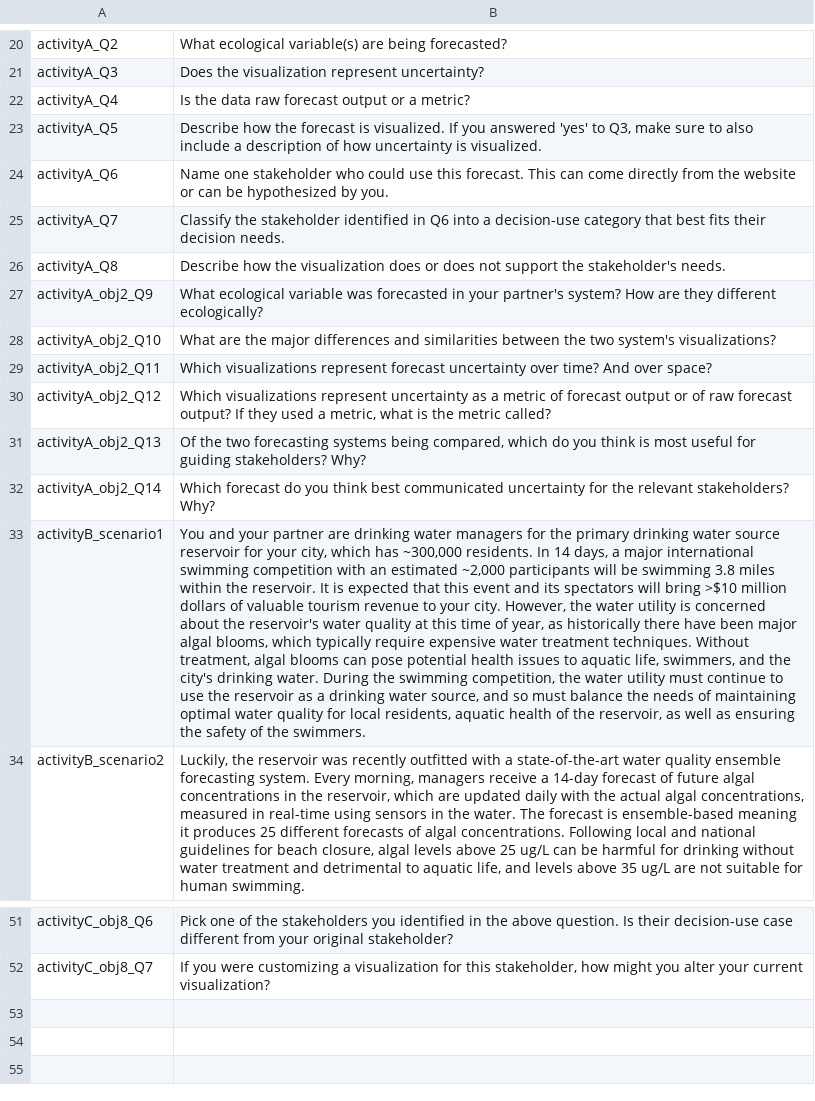
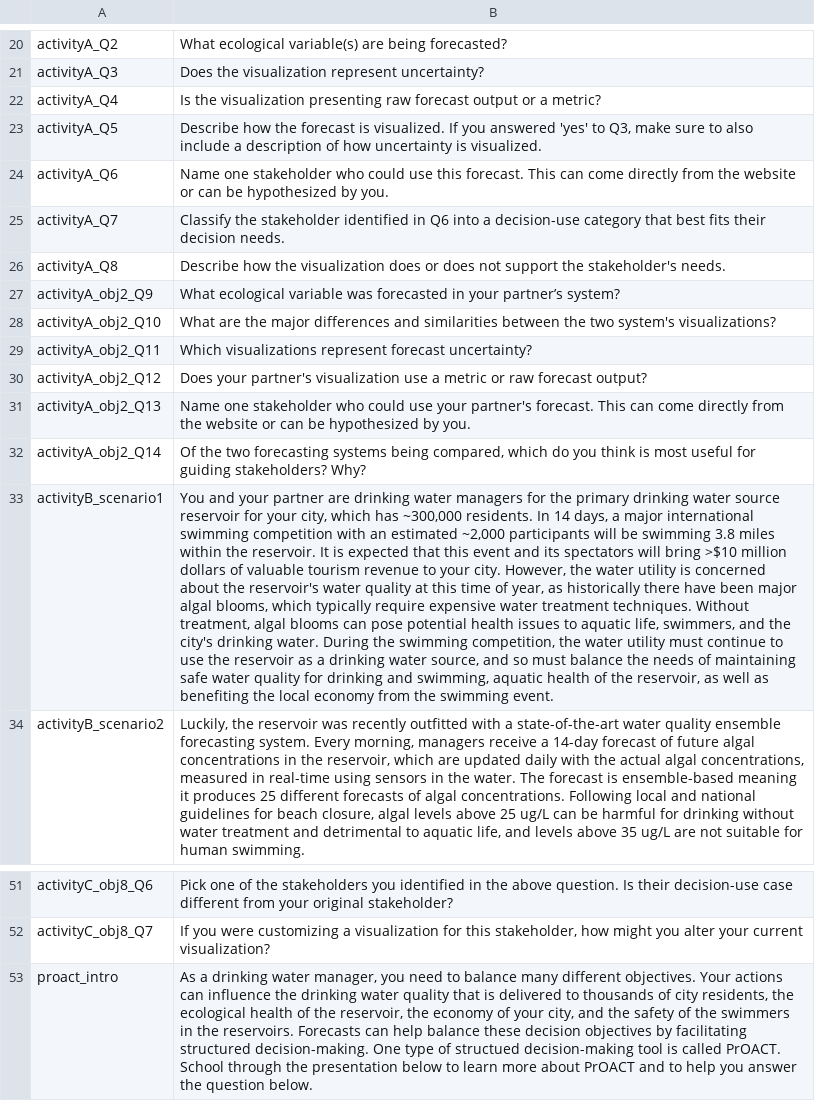
Before and after one commit to MacrosystemsEDDIE/module8, a CSV file: data/module_text.csv, drawn as a sheet; only a part is shown, gaps mark what is left out; the diff names each change by its address in the sheet, - before the commit and + after, or states it on an @@ line.

Commit message:
updates to question wording

```diff
--- a/data/module_text.csv
+++ b/data/module_text.csv
-B22: Is the data raw forecast…
+B22: Is the visualization presenting raw forecast…
-B27: …in your partner's system? How are they different ecologically?
+B27: …in your partner’s system?
-B29: …represent forecast uncertainty over time? And over space?
+B29: …represent forecast uncertainty?
-B30: Which visualizations represent uncertainty as a metric of forecast output or of raw forecast output? If they used a metric, what is the metric called?
+B30: Does your partner's visualization use a metric or raw forecast output?
-B31: Of the two forecasting systems being compared, which do you think is most useful for guiding stakeholders? Why?
+B31: Name one stakeholder who could use your partner's forecast. This can come directly from the website or can be hypothesized by you.
-B32: Which forecast do you think best communicated uncertainty for the relevant stakeholders? Why?
+B32: Of the two forecasting systems being compared, which do you think is most useful for guiding stakeholders? Why?
-B33: …of maintaining optimal water quality for local residents, aquatic health of the reservoir, as well as ensuring the safety of the swimmers.
+B33: …of maintaining safe water quality for drinking and swimming, aquatic health of the reservoir, as well as benefiting the local economy from the swimming event.
+row 53: proact_intro | As a drinking water manager, you need to balance many different objectives. Your actions can influence the drinking water quality that is delivered to thousands of city residents, the ecological health of the reservoir, the economy of your city, and the safety of the swimmers in the reservoirs. Forecasts can help balance these decision objectives by facilitating structured decision-making. One type of structued decision-making tool is called PrOACT. School through the presentation below to learn more about PrOACT and to help you answer the question below.
```
